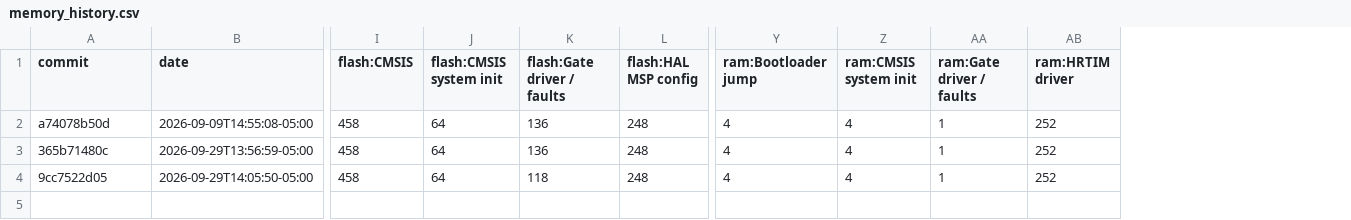
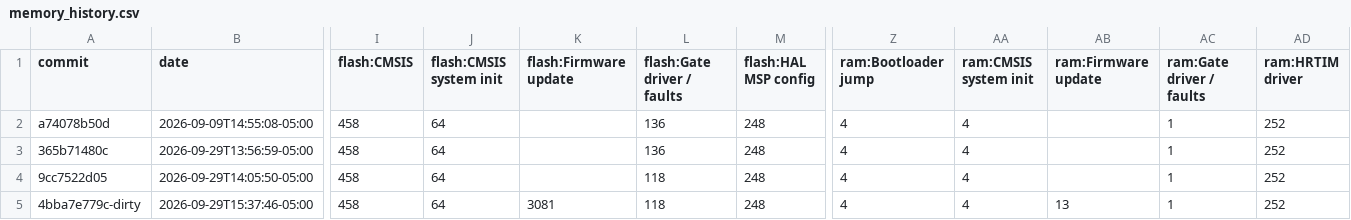
Before and after one commit to everettpenne/WHAM-HBRIDGE-PFMG474, a CSV file: docs/reports/memory_history.csv, drawn as a sheet; only a part is shown, gaps mark what is left out; rows hold the shown columns only; the diff names each change by its address in the sheet, - before the commit and + after, or states it on an @@ line.

```diff
--- a/docs/reports/memory_history.csv
+++ b/docs/reports/memory_history.csv
+column K (flash:Firmware update), empty
+column AB (ram:Firmware update), empty
+row 5: 4bba7e779c-dirty | 2026-09-29T15:37:46-05:00 | 458 | 64 | 3081 | 118 | 248 | 4 | 4 | 13 | 1 | 252
```
Also changed, not shown: 1 other file.
